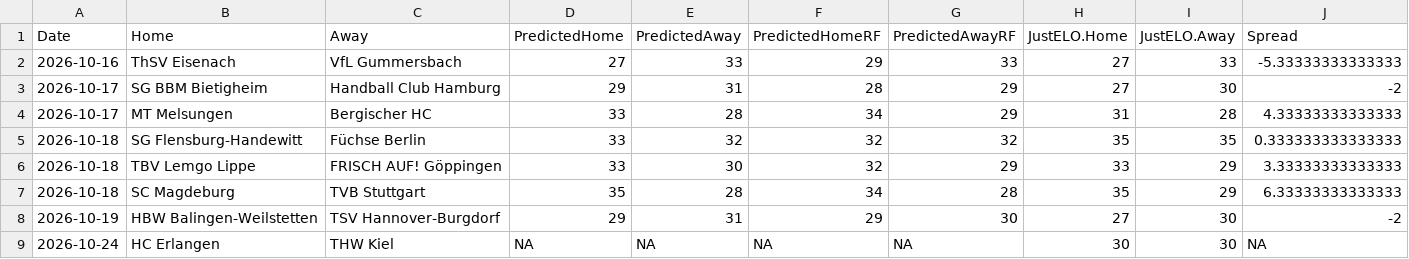
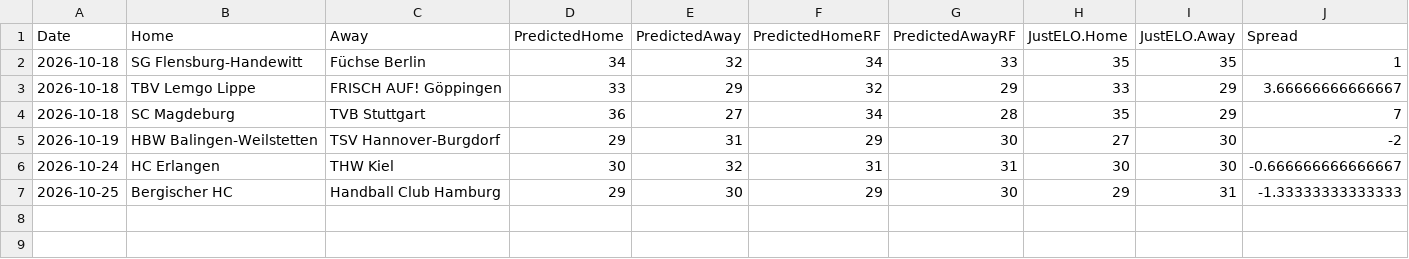
Before and after one commit to StarfishRobot/HBL-Stats, a CSV file: Model-Prediction.csv, drawn as a sheet.

```diff
--- a/Model-Prediction.csv
+++ b/Model-Prediction.csv
@@ -1,9 +1,7 @@
 "Date","Home","Away","PredictedHome","PredictedAway","PredictedHomeRF","PredictedAwayRF","JustELO.Home","JustELO.Away","Spread"
-2026-10-16,"ThSV Eisenach","VfL Gummersbach",27,33,29,33,27,33,-5.33333333333333
-2026-10-17,"SG BBM Bietigheim","Handball Club Hamburg",29,31,28,29,27,30,-2
-2026-10-17,"MT Melsungen","Bergischer HC",33,28,34,29,31,28,4.33333333333333
-2026-10-18,"SG Flensburg-Handewitt","Füchse Berlin",33,32,32,32,35,35,0.333333333333333
-2026-10-18,"TBV Lemgo Lippe","FRISCH AUF! Göppingen",33,30,32,29,33,29,3.33333333333333
-2026-10-18,"SC Magdeburg","TVB Stuttgart",35,28,34,28,35,29,6.33333333333333
+2026-10-18,"SG Flensburg-Handewitt","Füchse Berlin",34,32,34,33,35,35,1
+2026-10-18,"TBV Lemgo Lippe","FRISCH AUF! Göppingen",33,29,32,29,33,29,3.66666666666667
+2026-10-18,"SC Magdeburg","TVB Stuttgart",36,27,34,28,35,29,7
 2026-10-19,"HBW Balingen-Weilstetten","TSV Hannover-Burgdorf",29,31,29,30,27,30,-2
-2026-10-24,"HC Erlangen","THW Kiel",NA,NA,NA,NA,30,30,NA
+2026-10-24,"HC Erlangen","THW Kiel",30,32,31,31,30,30,-0.666666666666667
+2026-10-25,"Bergischer HC","Handball Club Hamburg",29,30,29,30,29,31,-1.33333333333333
```
Also changed, not shown: 3 other files.
